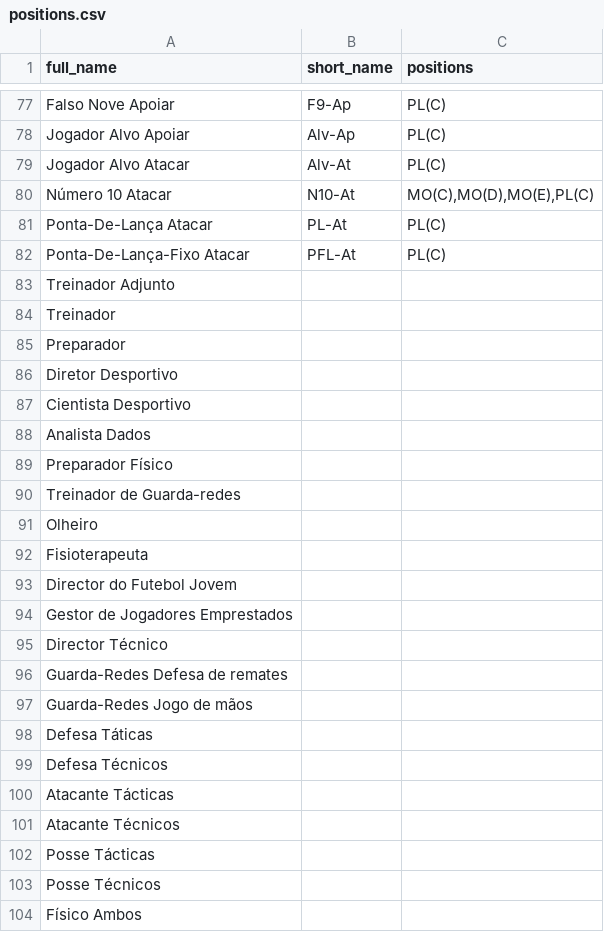
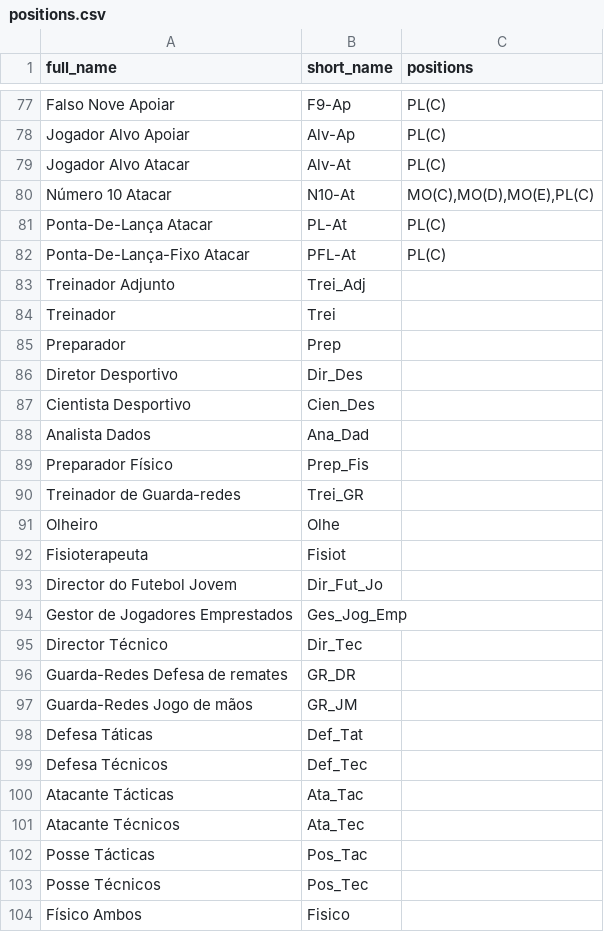
Before and after one commit to rafaaeraf/fmAnalyzer, a CSV file: relevant_attributes/positions.csv, drawn as a sheet; only a part is shown, gaps mark what is left out.

```diff
--- a/relevant_attributes/positions.csv
+++ b/relevant_attributes/positions.csv
@@ -82,23 +82,23 @@ Ponta-De-Lança Atacar,PL-At,PL(C)
 Ponta-De-Lança-Fixo Atacar,PFL-At,PL(C)
-Treinador Adjunto,,
-Treinador,,
-Preparador,,
-Diretor Desportivo,,
-Cientista Desportivo,,
-Analista Dados,,
-Preparador Físico,,
-Treinador de Guarda-redes,,
-Olheiro,,
-Fisioterapeuta,,
-Director do Futebol Jovem,,
-Gestor de Jogadores Emprestados,,
-Director Técnico,,
-Guarda-Redes Defesa de remates,,
-Guarda-Redes Jogo de mãos,,
-Defesa Táticas,,
-Defesa Técnicos,,
-Atacante Tácticas,,
-Atacante Técnicos,,
-Posse Tácticas,,
-Posse Técnicos,,
-Físico Ambos,,
+Treinador Adjunto,Trei_Adj,
+Treinador,Trei,
+Preparador,Prep,
+Diretor Desportivo,Dir_Des,
+Cientista Desportivo,Cien_Des,
+Analista Dados,Ana_Dad,
+Preparador Físico,Prep_Fis,
+Treinador de Guarda-redes,Trei_GR,
+Olheiro,Olhe,
+Fisioterapeuta,Fisiot,
+Director do Futebol Jovem,Dir_Fut_Jo,
+Gestor de Jogadores Emprestados,Ges_Jog_Emp,
+Director Técnico,Dir_Tec,
+Guarda-Redes Defesa de remates,GR_DR,
+Guarda-Redes Jogo de mãos,GR_JM,
+Defesa Táticas,Def_Tat,
+Defesa Técnicos,Def_Tec,
+Atacante Tácticas,Ata_Tac,
+Atacante Técnicos,Ata_Tec,
+Posse Tácticas,Pos_Tac,
+Posse Técnicos,Pos_Tec,
+Físico Ambos,Fisico,
```
Also changed, not shown: 2 other files.
